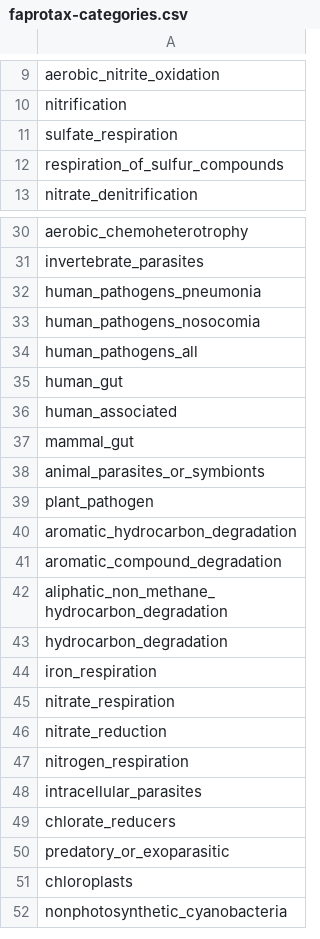
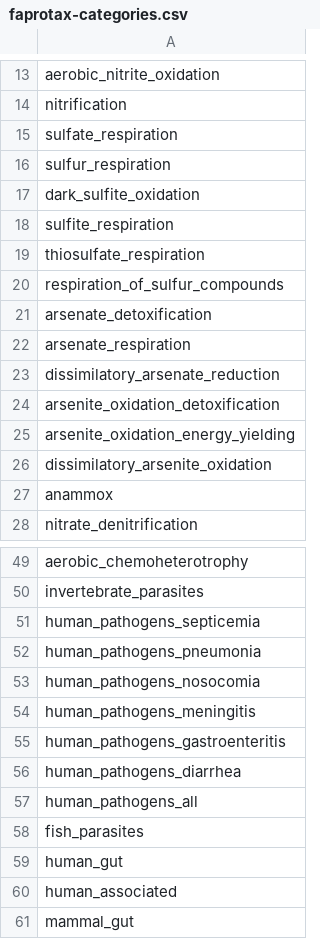
Before and after one commit to lossanna/AVCA_ElkLD, a CSV file: data/cleaned/sequencing/faprotax-categories.csv, drawn as a sheet; only a part is shown, gaps mark what is left out; the shorter side is filled out with more unchanged rows; the diff covers the shown part only.

```diff
--- a/data/cleaned/sequencing/faprotax-categories.csv
+++ b/data/cleaned/sequencing/faprotax-categories.csv
@@ -11,3 +15,14 @@
 "sulfate_respiration"
+"sulfur_respiration"
+"dark_sulfite_oxidation"
+"sulfite_respiration"
+"thiosulfate_respiration"
 "respiration_of_sulfur_compounds"
+"arsenate_detoxification"
+"arsenate_respiration"
+"dissimilatory_arsenate_reduction"
+"arsenite_oxidation_detoxification"
+"arsenite_oxidation_energy_yielding"
+"dissimilatory_arsenite_oxidation"
+"anammox"
 "nitrate_denitrification"
@@ -31,5 +50,10 @@
 "invertebrate_parasites"
+"human_pathogens_septicemia"
 "human_pathogens_pneumonia"
 "human_pathogens_nosocomia"
+"human_pathogens_meningitis"
+"human_pathogens_gastroenteritis"
+"human_pathogens_diarrhea"
 "human_pathogens_all"
+"fish_parasites"
 "human_gut"
```
Also changed, not shown: 15 added rows elsewhere in this file, 3 other files.
